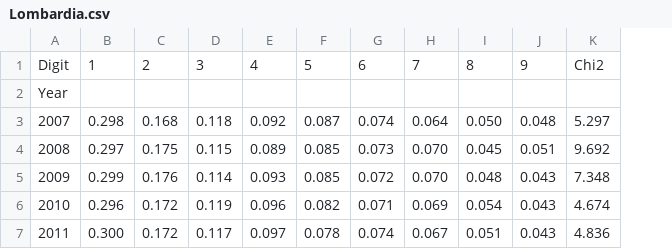
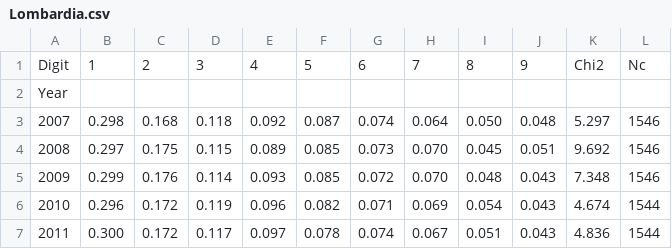
Before and after one commit to Poncheele/LesNumeros, a CSV file: Projet/data/Fiscalite_italienne/Lombardia.csv, drawn as a sheet; the diff names each change by its address in the sheet, - before the commit and + after, or states it on an @@ line.

Commit message:
Add Nc column

```diff
--- a/Projet/data/Fiscalite_italienne/Lombardia.csv
+++ b/Projet/data/Fiscalite_italienne/Lombardia.csv
+column L, rows 1-7: Nc |  | 1546 | 1546 | 1546 | 1544 | 1544
```
Also changed, not shown: Projet/data/Fiscalite_italienne/Basilicata.csv, Projet/data/Fiscalite_italienne/Calabria.csv, 17 other files.
